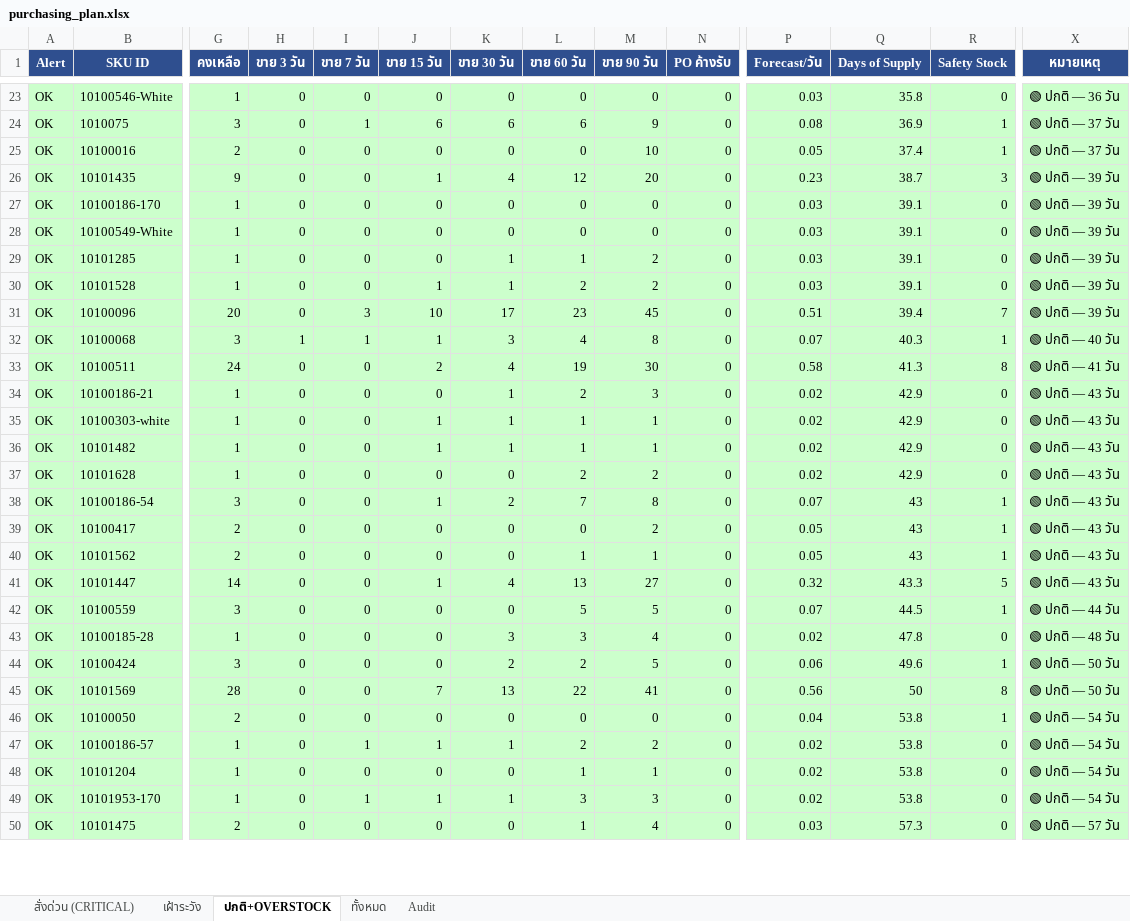
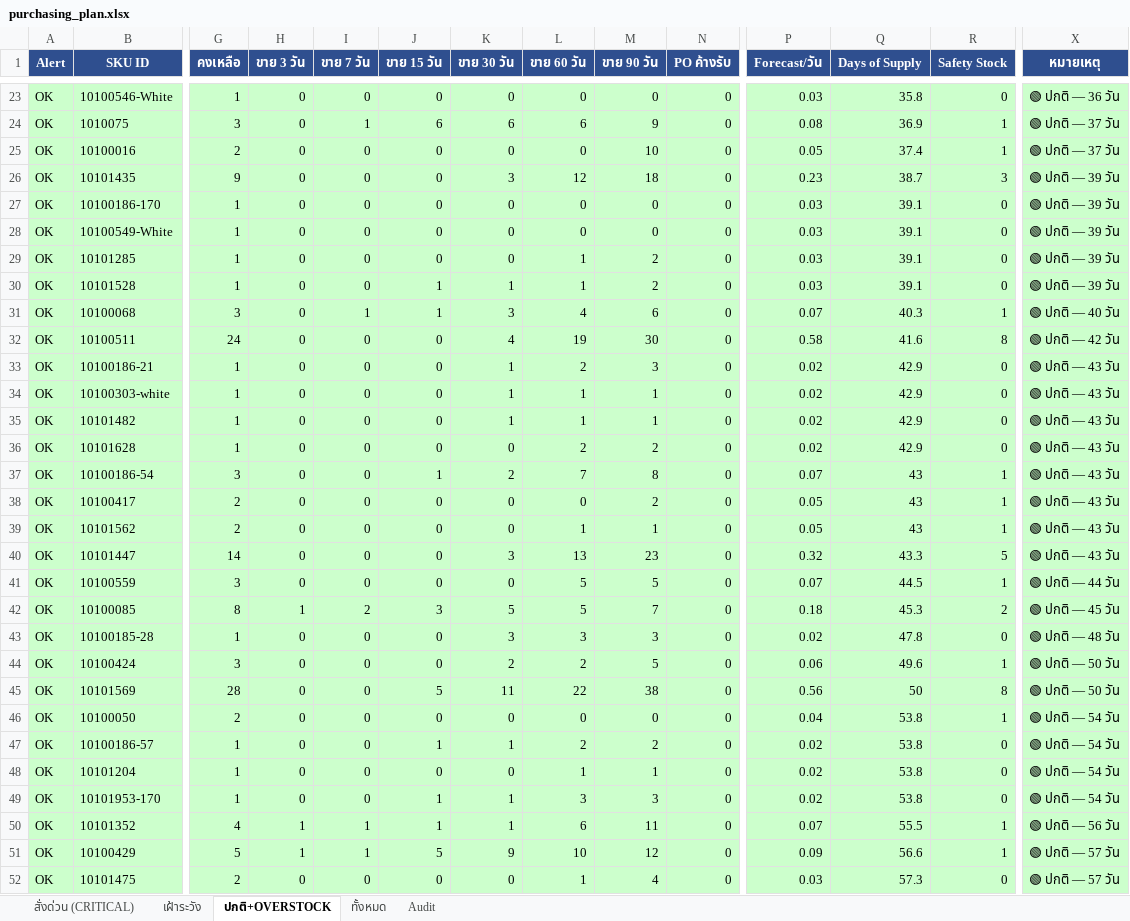
Before and after one commit to aimanproductdevelopment-design/purchase-planning, an Excel workbook: output/purchasing_plan.xlsx, sheet ปกติ+OVERSTOCK, drawn as a sheet; only a part is shown, gaps mark what is left out; values as stored, in another font and other column widths than the file's, no borders; removed rows and columns are numbered as before the commit, all else as after; rows hold the shown columns only; the diff covers the shown part only; the diff names each change by its address in the sheet, - before the commit and + after, or states it on an @@ line.

```diff
--- a/output/purchasing_plan.xlsx (sheet ปกติ+OVERSTOCK)
+++ b/output/purchasing_plan.xlsx (sheet ปกติ+OVERSTOCK)
-J26 (ขาย 15 วัน): 1
+J26 (ขาย 15 วัน): 0
-K26 (ขาย 30 วัน): 4
+K26 (ขาย 30 วัน): 3
-M26 (ขาย 90 วัน): 20
+M26 (ขาย 90 วัน): 18
-K29 (ขาย 30 วัน): 1
+K29 (ขาย 30 วัน): 0
-L30 (ขาย 60 วัน): 2
+L30 (ขาย 60 วัน): 1
-row 31: OK | 10100096 | 20 | 0 | 3 | 10 | 17 | 23 | 45 | 0 | 0.51 | 39.4 | 7 | 🟢 ปกติ — 39 วัน
-H31 (ขาย 3 วัน): 1
+H31 (ขาย 3 วัน): 0
-M31 (ขาย 90 วัน): 8
+M31 (ขาย 90 วัน): 6
-J32 (ขาย 15 วัน): 2
+J32 (ขาย 15 วัน): 0
-Q32 (Days of Supply): 41.3
+Q32 (Days of Supply): 41.6
-X32 (หมายเหตุ): 🟢 ปกติ — 41 วัน
+X32 (หมายเหตุ): 🟢 ปกติ — 42 วัน
-J34:J35 (ขาย 15 วัน): 1
+J34:J35 (ขาย 15 วัน): 0
-J40 (ขาย 15 วัน): 1
+J40 (ขาย 15 วัน): 0
-K40 (ขาย 30 วัน): 4
+K40 (ขาย 30 วัน): 3
-M40 (ขาย 90 วัน): 27
+M40 (ขาย 90 วัน): 23
+row 42: OK | 10100085 | 8 | 1 | 2 | 3 | 5 | 5 | 7 | 0 | 0.18 | 45.3 | 2 | 🟢 ปกติ — 45 วัน
-M43 (ขาย 90 วัน): 4
+M43 (ขาย 90 วัน): 3
-J45 (ขาย 15 วัน): 7
+J45 (ขาย 15 วัน): 5
-K45 (ขาย 30 วัน): 13
+K45 (ขาย 30 วัน): 11
-M45 (ขาย 90 วัน): 41
+M45 (ขาย 90 วัน): 38
-I47 (ขาย 7 วัน): 1
+I47 (ขาย 7 วัน): 0
-I49 (ขาย 7 วัน): 1
+I49 (ขาย 7 วัน): 0
+row 50: OK | 10101352 | 4 | 1 | 1 | 1 | 1 | 6 | 11 | 0 | 0.07 | 55.5 | 1 | 🟢 ปกติ — 56 วัน
+row 51: OK | 10100429 | 5 | 1 | 1 | 5 | 9 | 10 | 12 | 0 | 0.09 | 56.6 | 1 | 🟢 ปกติ — 57 วัน
```
Also changed, not shown: 38 added rows, 35 removed rows and 172 edited cells elsewhere in this sheet, sheet Audit, sheet ทั้งหมด, sheet สั่งด่วน (CRITICAL), sheet เฝ้าระวัง.
